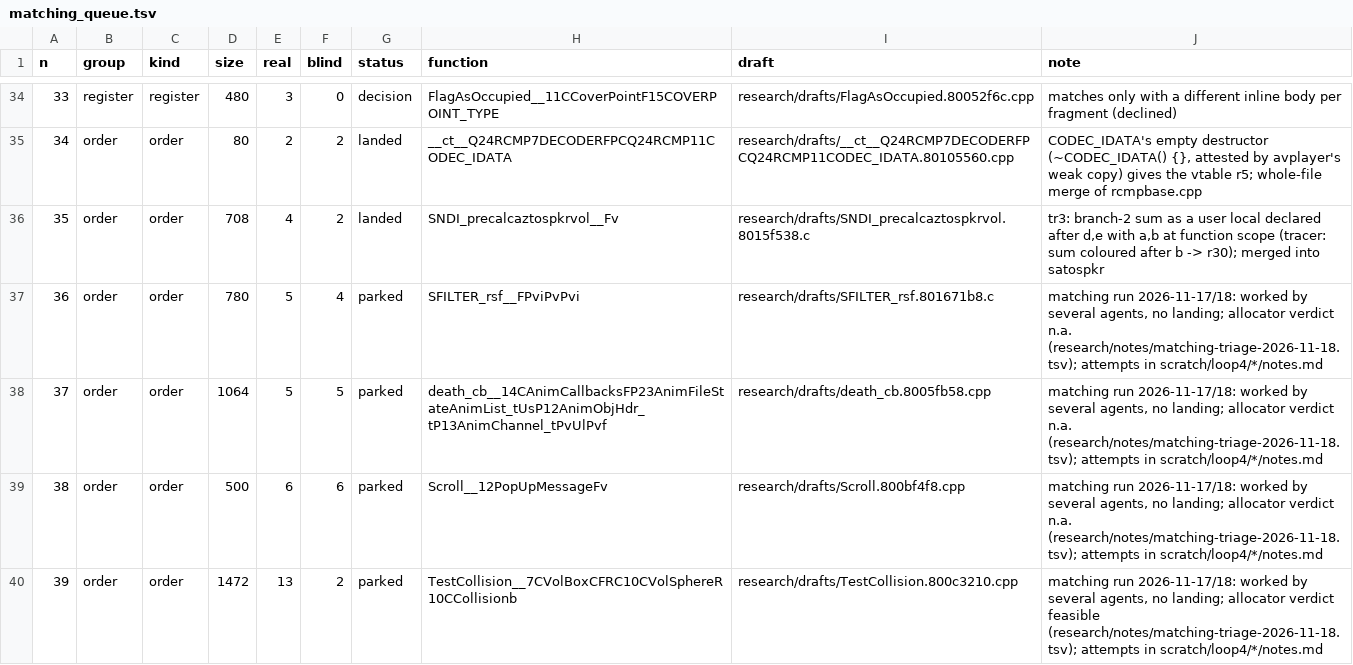
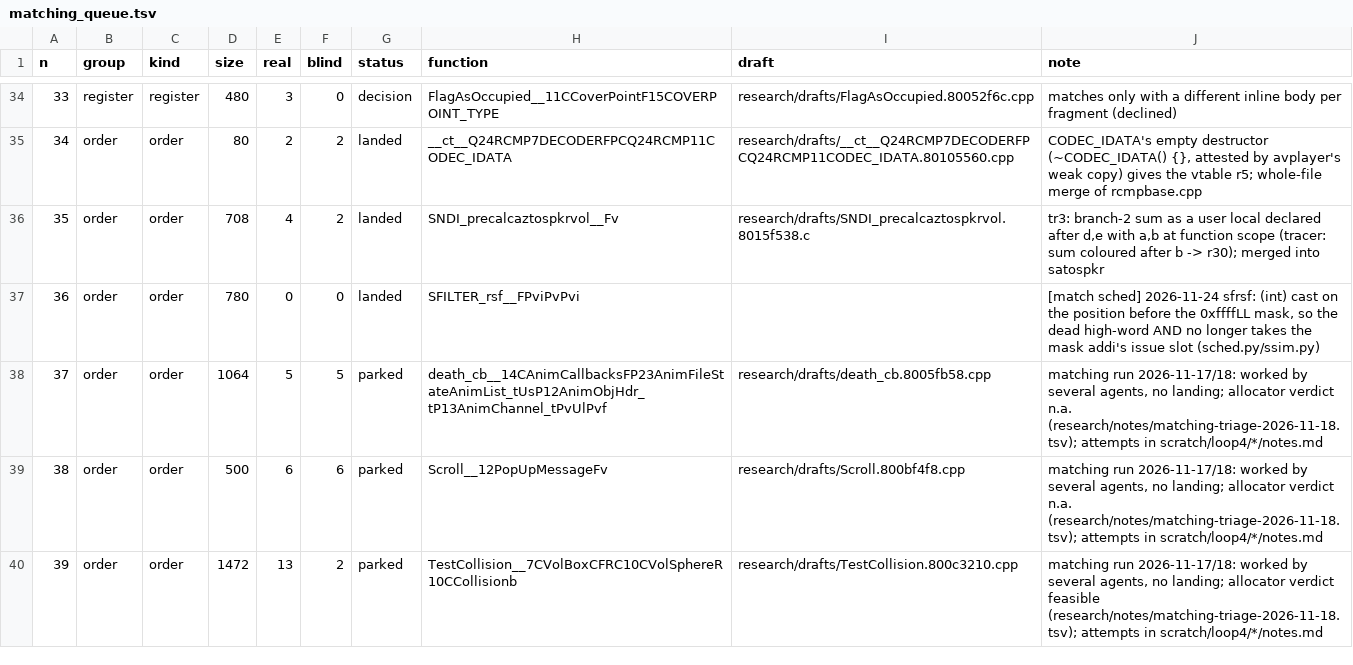
Before and after one commit to kyleckroeger/moh-frontline-decomp, a TSV file: research/plans/matching_queue.tsv, drawn as a sheet; only a part is shown, gaps mark what is left out.

```diff
--- a/research/plans/matching_queue.tsv
+++ b/research/plans/matching_queue.tsv
@@ -36,3 +36,3 @@ n	group	kind	size	real	blind	status	function	draft	note
 35	order	order	708	4	2	landed	SNDI_precalcaztospkrvol__Fv	research/drafts/SNDI_precalcaztospkrvol.8015f538.c	tr3: branch-2 sum as a user local declared after d,e with a,b at function scope (tracer: sum coloured after b -> r30); merged into satospkr
-36	order	order	780	5	4	parked	SFILTER_rsf__FPviPvPvi	research/drafts/SFILTER_rsf.801671b8.c	matching run 2026-11-17/18: worked by several agents, no landing; allocator verdict n.a. (research/notes/matching-triage-2026-11-18.tsv); attempts in scratch/loop4/*/notes.md
+36	order	order	780	0	0	landed	SFILTER_rsf__FPviPvPvi		[match sched] 2026-11-24 sfrsf: (int) cast on the position before the 0xffffLL mask, so the dead high-word AND no longer takes the mask addi's issue slot (sched.py/ssim.py)
 37	order	order	1064	5	5	parked	death_cb__14CAnimCallbacksFP23AnimFileStateAnimList_tUsP12AnimObjHdr_tP13AnimChannel_tPvUlPvf	research/drafts/death_cb.8005fb58.cpp	matching run 2026-11-17/18: worked by several agents, no landing; allocator verdict n.a. (research/notes/matching-triage-2026-11-18.tsv); attempts in scratch/loop4/*/notes.md
```
Also changed, not shown: research/drafts/index.tsv, 14 other files.
